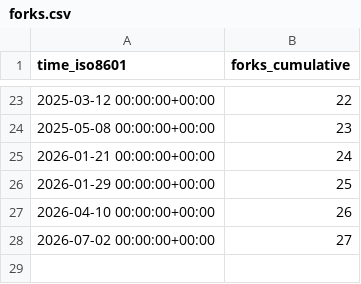
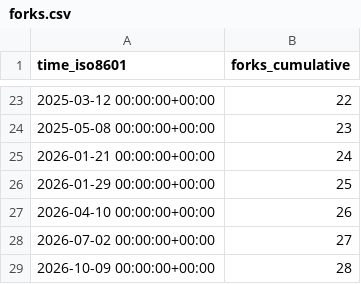
Before and after one commit to llnl/zero-rk, a CSV file: llnl/zero-rk/ghrs-data/forks.csv, drawn as a sheet; only a part is shown, gaps mark what is left out.

```diff
--- a/llnl/zero-rk/ghrs-data/forks.csv
+++ b/llnl/zero-rk/ghrs-data/forks.csv
@@ -28 +28,2 @@ time_iso8601,forks_cumulative
 2026-07-02 00:00:00+00:00,27
+2026-10-09 00:00:00+00:00,28
```
